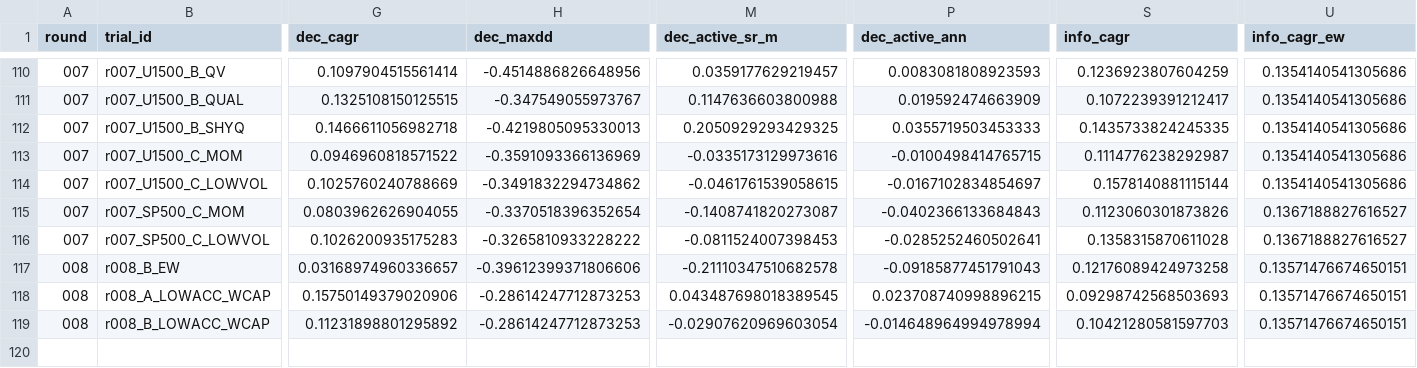
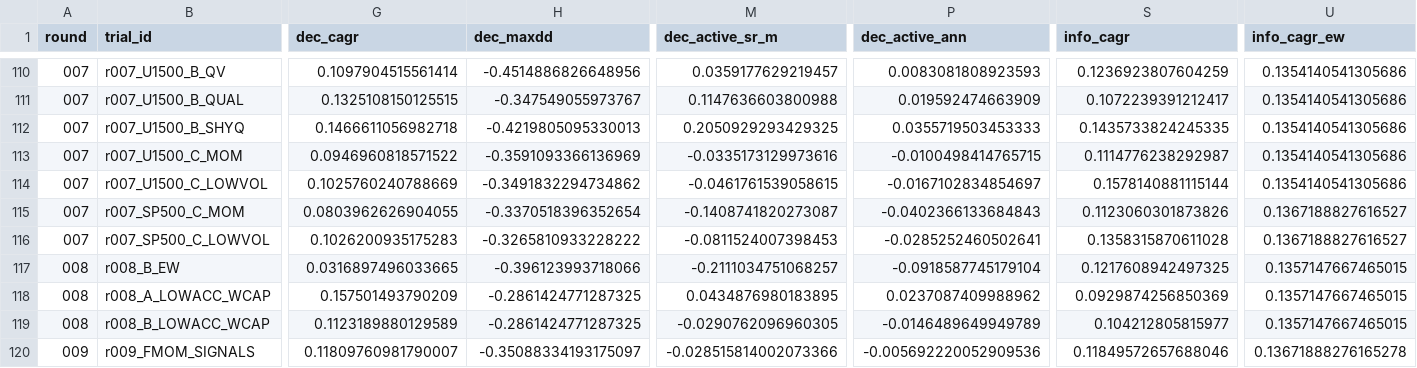
Before and after one commit to shitahito6677/SNP, a CSV file: model_A/trials.csv, drawn as a sheet; only a part is shown, gaps mark what is left out; rows hold the shown columns only; the diff covers the shown part only; the diff names each change by its address in the sheet, - before the commit and + after, or states it on an @@ line.

```diff
--- a/model_A/trials.csv
+++ b/model_A/trials.csv
-G117 (dec_cagr): 0.03168974960336657
+G117 (dec_cagr): 0.0316897496033665
-H117 (dec_maxdd): -0.39612399371806606
+H117 (dec_maxdd): -0.396123993718066
-M117 (dec_active_sr_m): -0.21110347510682578
+M117 (dec_active_sr_m): -0.2111034751068257
-P117 (dec_active_ann): -0.09185877451791043
+P117 (dec_active_ann): -0.0918587745179104
-S117 (info_cagr): 0.12176089424973258
+S117 (info_cagr): 0.1217608942497325
-U117:U119 (info_cagr_ew): 0.13571476674650151
+U117:U119 (info_cagr_ew): 0.1357147667465015
-G118 (dec_cagr): 0.15750149379020906
+G118 (dec_cagr): 0.157501493790209
-H118:H119 (dec_maxdd): -0.28614247712873253
+H118:H119 (dec_maxdd): -0.2861424771287325
-M118 (dec_active_sr_m): 0.043487698018389545
+M118 (dec_active_sr_m): 0.0434876980183895
-P118 (dec_active_ann): 0.023708740998896215
+P118 (dec_active_ann): 0.0237087409988962
-S118 (info_cagr): 0.09298742568503693
+S118 (info_cagr): 0.0929874256850369
-G119 (dec_cagr): 0.11231898801295892
+G119 (dec_cagr): 0.1123189880129589
-M119 (dec_active_sr_m): -0.02907620969603054
+M119 (dec_active_sr_m): -0.0290762096960305
-P119 (dec_active_ann): -0.014648964994978994
+P119 (dec_active_ann): -0.0146489649949789
-S119 (info_cagr): 0.10421280581597703
+S119 (info_cagr): 0.104212805815977
+row 120: 009 | r009_FMOM_SIGNALS | 0.11809760981790007 | -0.35088334193175097 | -0.028515814002073366 | -0.005692220052909536 | 0.11849572657688046 | 0.13671888276165278
```
Also changed, not shown: 11 edited cells elsewhere in this file, 6 other files.
